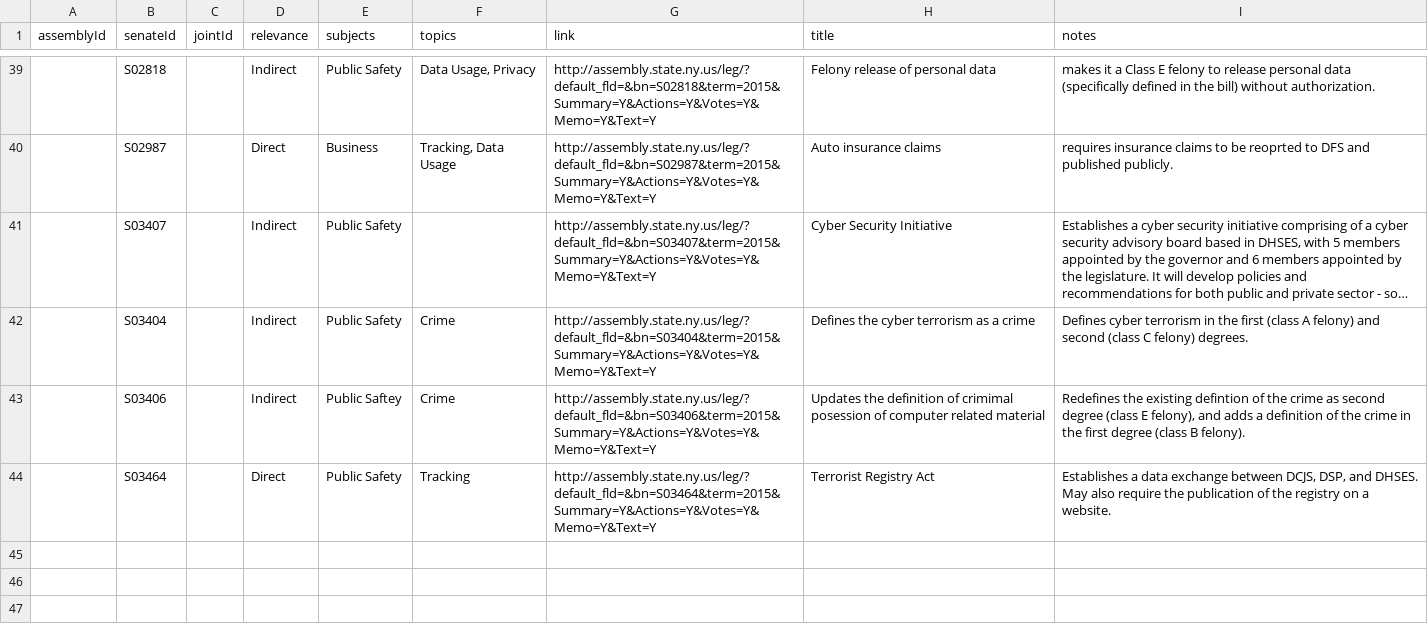
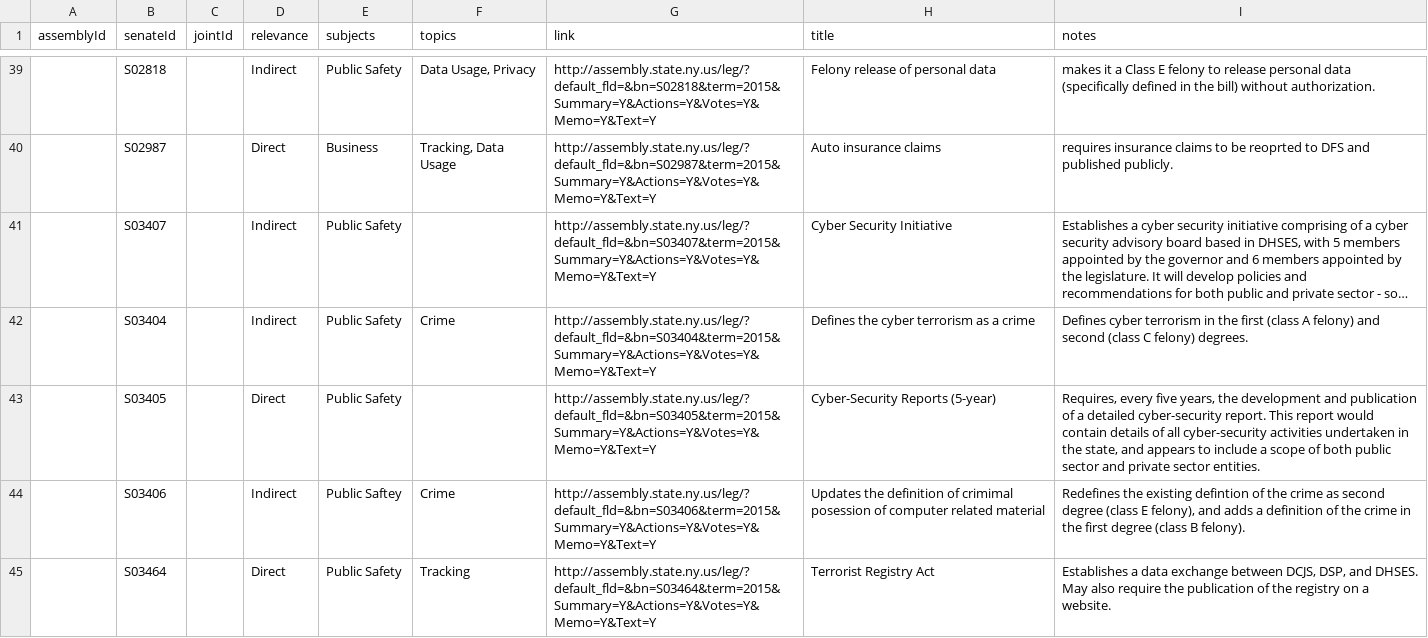
Before and after one commit to technickle/open-data-resources, a CSV file: bills/bills.csv, drawn as a sheet; only a part is shown, gaps mark what is left out; long unchanged cells end in ….

Commit message:
Update bills.csv

```diff
--- a/bills/bills.csv
+++ b/bills/bills.csv
@@ -42,2 +42,3 @@ assemblyId,senateId,jointId,relevance,subjects,topics,link,title,notes
 "","S03404","","Indirect","Public Safety","Crime","http://assembly.state.ny.us/leg/?default_fld=&bn=S03404&term=2015&Summary=Y&Actions=Y&Votes=Y&Memo=Y&Text=Y","Defines the cyber terrorism as a crime","Defines cyber terrorism in the first (class A felony) and second (class C felony) degrees."
+"","S03405","","Direct","Public Safety","","http://assembly.state.ny.us/leg/?default_fld=&bn=S03405&term=2015&Summary=Y&Actions=Y&Votes=Y&Memo=Y&Text=Y","Cyber-Security Reports (5-year)","Requires, every five years, the development and publication of a detailed cyber-security report. This report would contain details of all cyber-security activities undertaken in the state, and appears to include a scope of both public sector and private sector entities."
 "","S03406","","Indirect","Public Saftey","Crime","http://assembly.state.ny.us/leg/?default_fld=&bn=S03406&term=2015&Summary=Y&Actions=Y&Votes=Y&Memo=Y&Text=Y","Updates the definition of crimimal posession of computer related material","Redefines the existing defintion of the crime as second degree (class E felony), and adds a definition of the crime in the first degree (class B felony)."
```
